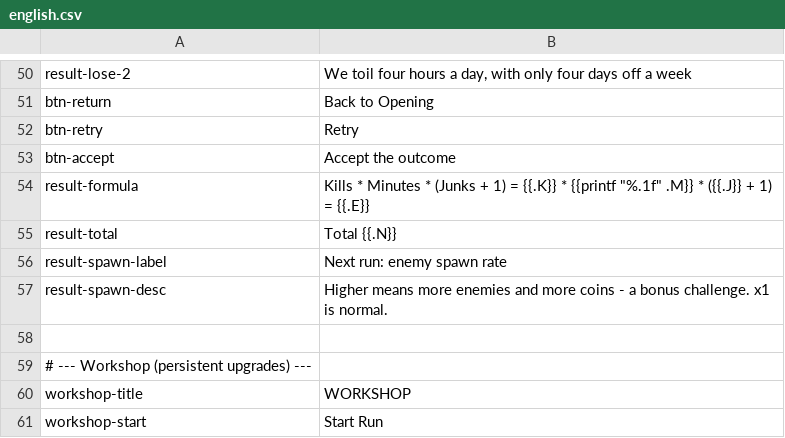
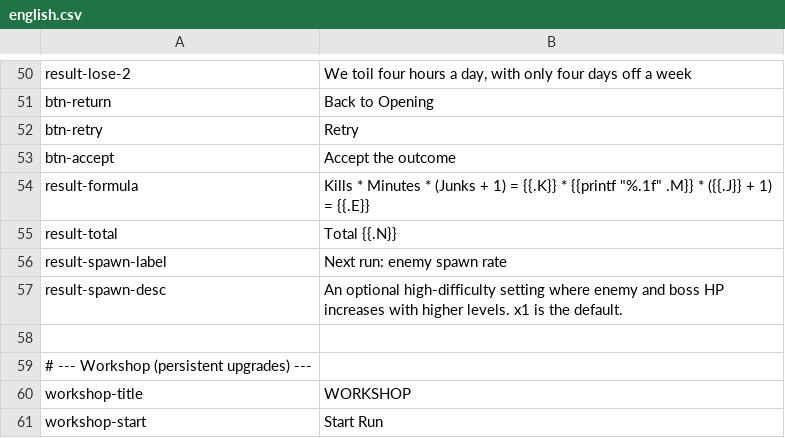
Before and after one commit to noppikinatta/ebitenginegamejam2026, a CSV file: lang/csv/english.csv, drawn as a sheet; only a part is shown, gaps mark what is left out.

```diff
--- a/lang/csv/english.csv
+++ b/lang/csv/english.csv
@@ -56,3 +56,3 @@ result-total,Total {{.N}}
 result-spawn-label,Next run: enemy spawn rate
-result-spawn-desc,Higher means more enemies and more coins - a bonus challenge. x1 is normal.
+result-spawn-desc,An optional high-difficulty setting where enemy and boss HP increases with higher levels. x1 is the default.
 
```
Also changed, not shown: lang/csv/japanese.csv, 2 other files.
